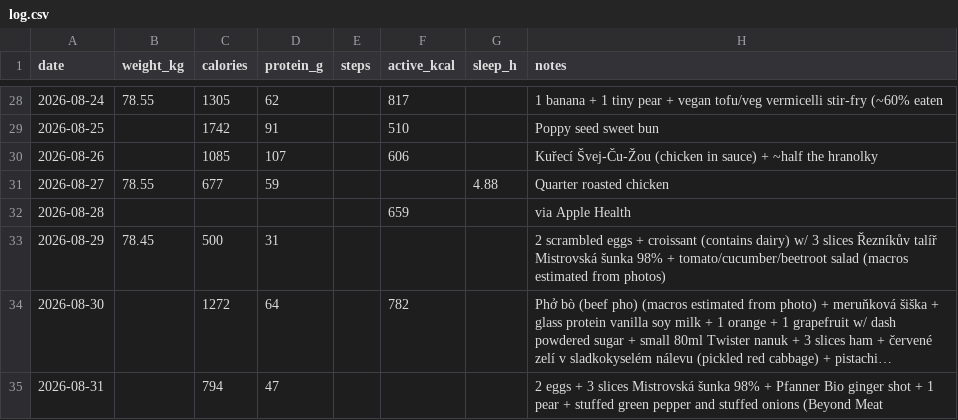
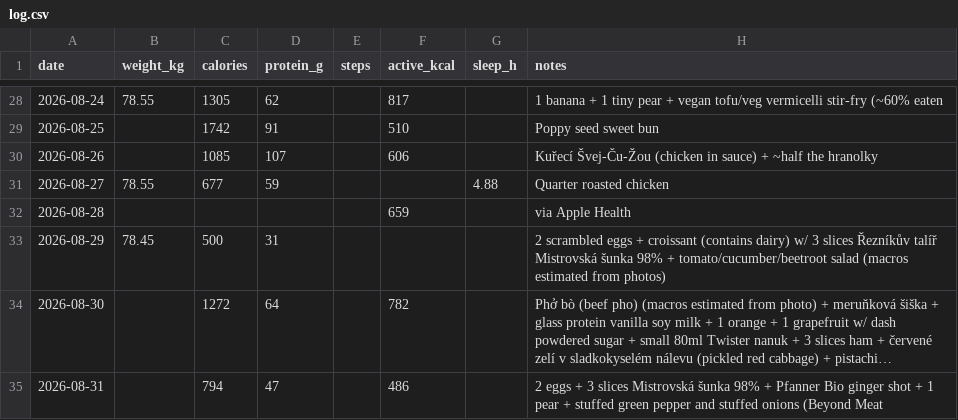
Before and after one commit to vrusi/weight-tracker, a CSV file: log.csv, drawn as a sheet; only a part is shown, gaps mark what is left out; long unchanged cells end in …; the diff names each change by its address in the sheet, - before the commit and + after, or states it on an @@ line.

Commit message:
log: via Apple Health

```diff
--- a/log.csv
+++ b/log.csv
-F35 (active_kcal): (empty)
+F35 (active_kcal): 486
```
